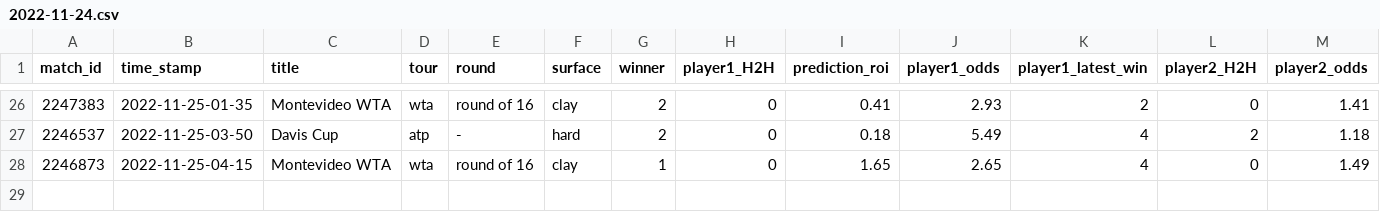
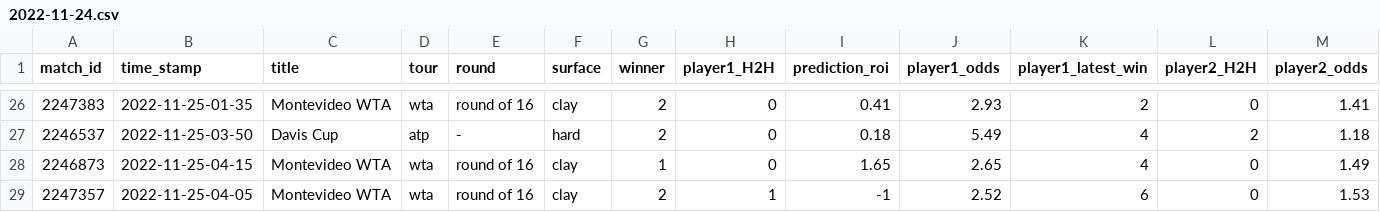
Before and after one commit to ebijun1007/tennis_all_tour_scraper, a CSV file: data/2022-11-24.csv, drawn as a sheet; only a part is shown, gaps mark what is left out; rows hold the shown columns only; the diff names each change by its address in the sheet, - before the commit and + after, or states it on an @@ line.

```diff
--- a/data/2022-11-24.csv
+++ b/data/2022-11-24.csv
+row 29: 2247357 | 2022-11-25-04-05 | Montevideo WTA | wta | round of 16 | clay | 2 | 1 | -1 | 2.52 | 6 | 0 | 1.53
```
Also changed, not shown: data/next_48_hours_match.csv, wta.csv, 3 other files.
